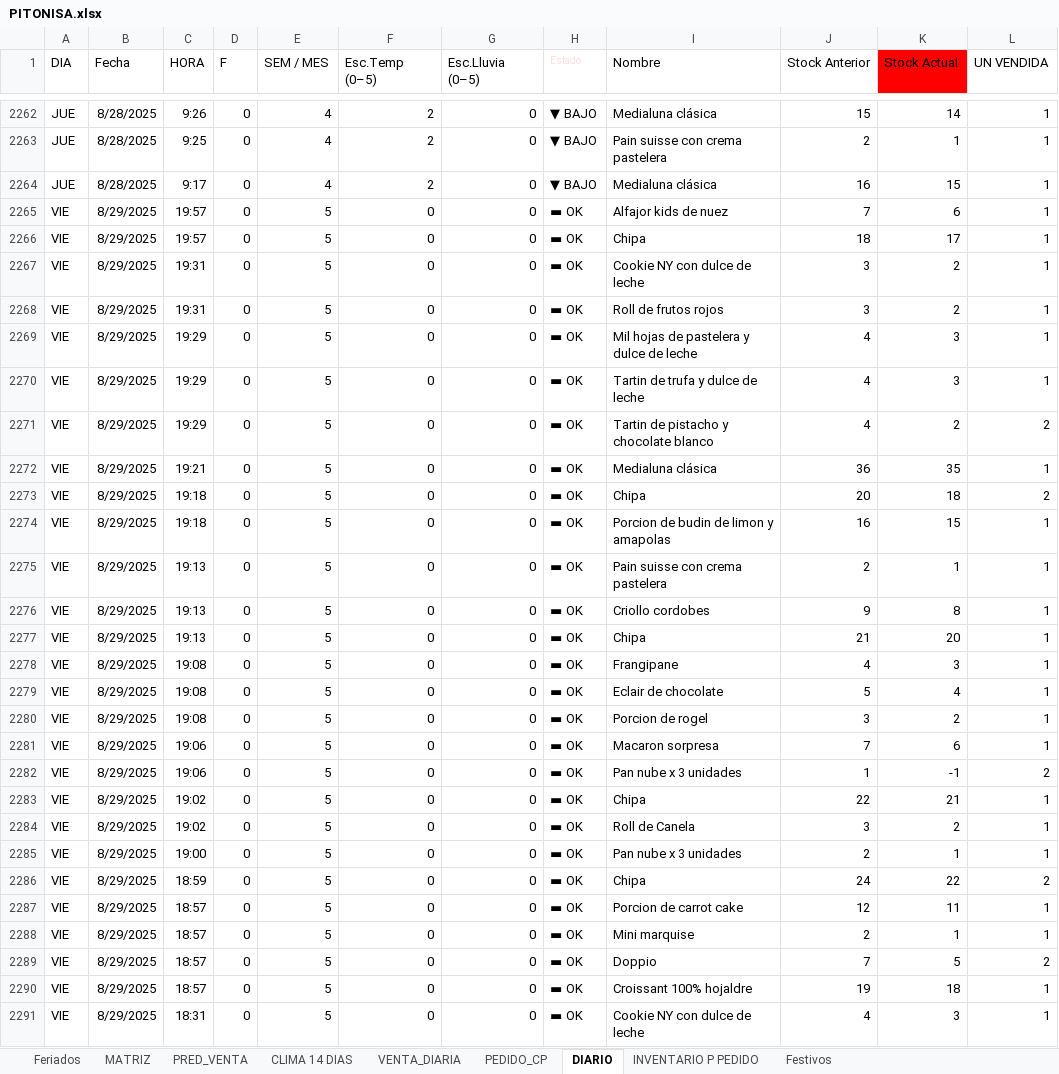
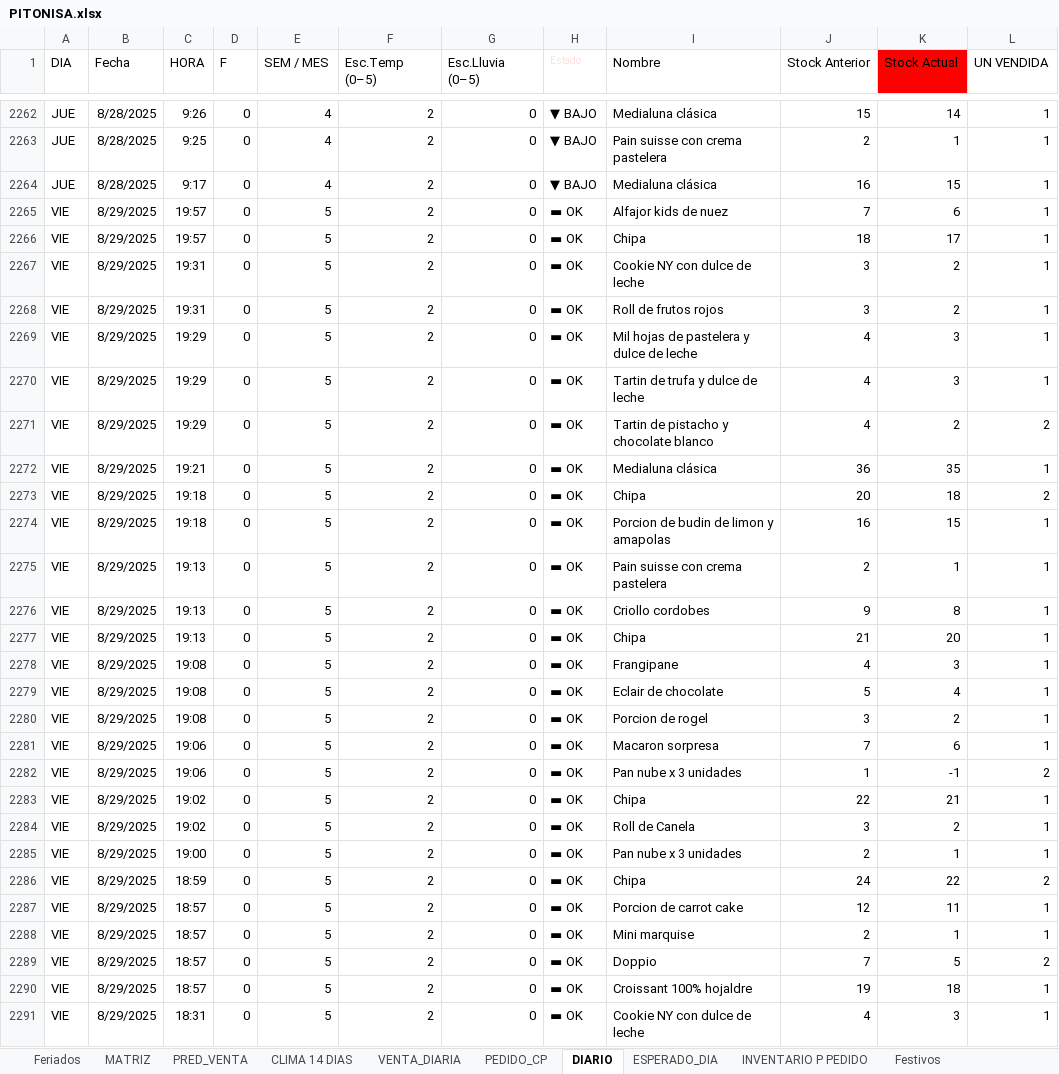
Before and after one commit to nicolasvitale8-svg/PITONISA, an Excel workbook: PITONISA.xlsx, sheet DIARIO, drawn as a sheet; only a part is shown, gaps mark what is left out; values as stored, in another font and other column widths than the file's, no borders; table styles not drawn; the diff covers the shown part only; the diff names each change by its address in the sheet, - before the commit and + after, or states it on an @@ line.

```diff
--- a/PITONISA.xlsx (sheet DIARIO)
+++ b/PITONISA.xlsx (sheet DIARIO)
+sheet tab: ESPERADO_DIA
-F2265:F2291 (Esc.Temp (0–5)): 0
+F2265:F2291 (Esc.Temp (0–5)): 2
```
Also changed, not shown: 46 edited cells elsewhere in this sheet, sheet VENTA_DIARIA, sheet PRED_VENTA, 7 other files.
